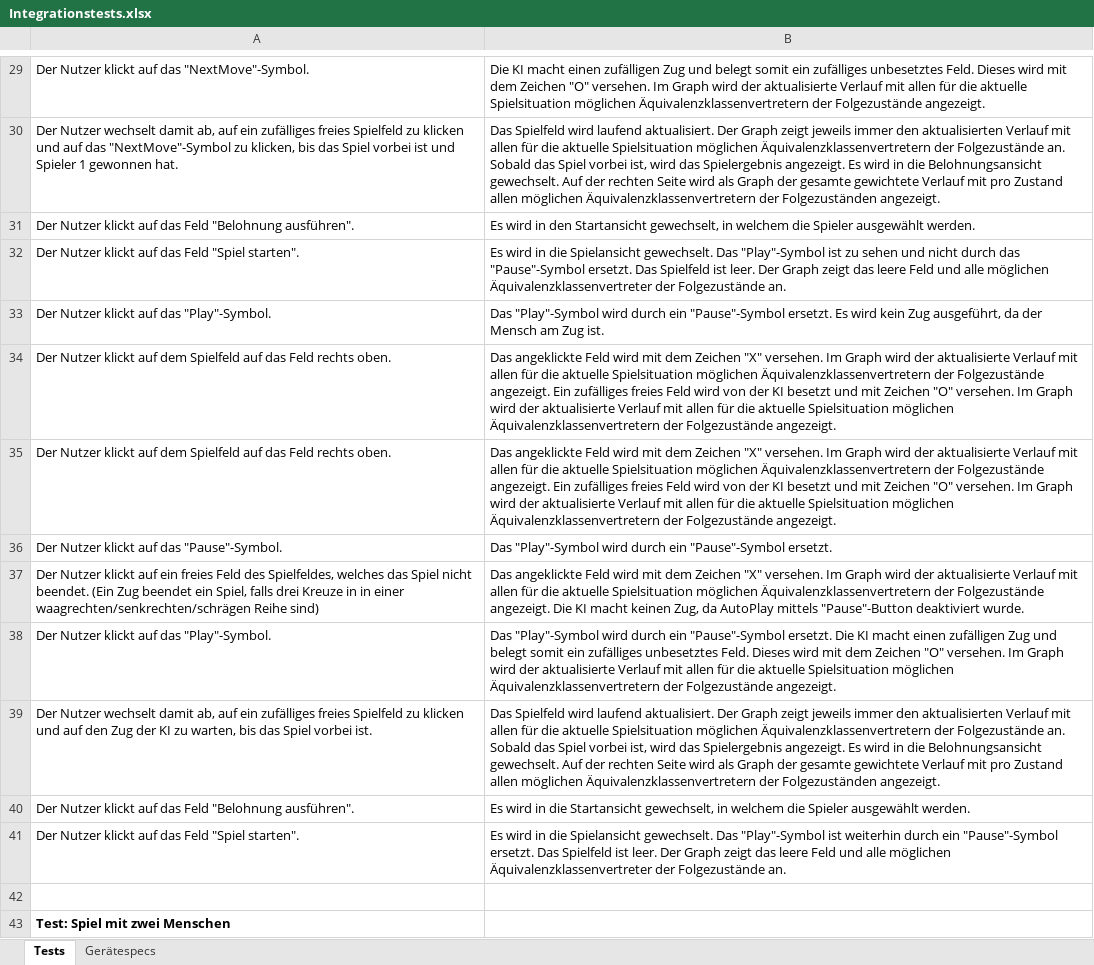
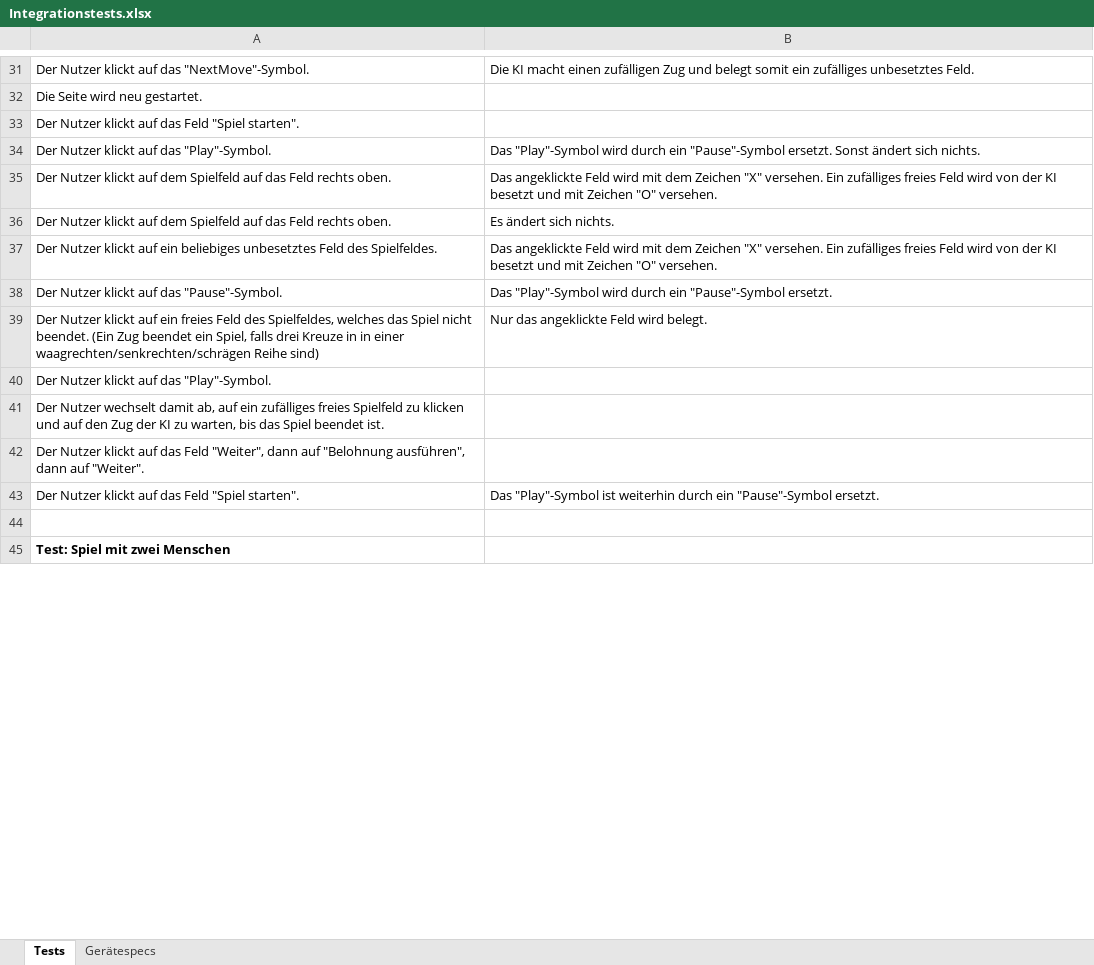
Before and after one commit to idlaviV/TIKTacToe, an Excel workbook: Integrationstests/Integrationstests.xlsx, sheet Tests, drawn as a sheet; only a part is shown, gaps mark what is left out; values as stored, in another font and other column widths than the file's, no borders; removed rows and columns are numbered as before the commit, all else as after; the diff covers the shown part only; the diff names each change by its address in the sheet, - before the commit and + after, or states it on an @@ line.

```diff
--- a/Integrationstests/Integrationstests.xlsx (sheet Tests)
+++ b/Integrationstests/Integrationstests.xlsx (sheet Tests)
-B31: …unbesetztes Feld. Dieses wird mit dem Zeichen "O" versehen. Im Graph wird der aktualisierte Verlauf mit allen für die aktuelle Spielsituation möglichen Äquivalenzklassenvertretern der Folgezustände angezeigt.
+B31: …unbesetztes Feld.
-row 30: Der Nutzer wechselt damit ab, auf ein zufälliges freies Spielfeld zu klicken und auf das "NextMove"-Symbol zu klicken, bis das Spiel vorbei ist und Spieler 1 gewonnen hat. | Das Spielfeld wird laufend aktualisiert. Der Graph zeigt jeweils immer den aktualisierten Verlauf mit allen für die aktuelle Spielsituation möglichen Äquivalenzklassenvertretern der Folgezustände an. Sobald das Spiel vorbei ist, wird das Spielergebnis angezeigt. Es wird in die Belohnungsansicht gewechselt. Auf der rechten Seite wird als Graph der gesamte gewichtete Verlauf mit pro Zustand allen möglichen Äquivalenzklassenvertretern der Folgezuständen angezeigt.
-row 31: Der Nutzer klickt auf das Feld "Belohnung ausführen". | Es wird in den Startansicht gewechselt, in welchem die Spieler ausgewählt werden.
+row 32: Die Seite wird neu gestartet.
-B33: Es wird in die Spielansicht gewechselt. Das "Play"-Symbol ist zu sehen und nicht durch das "Pause"-Symbol ersetzt. Das Spielfeld ist leer. Der Graph zeigt das leere Feld und alle möglichen Äquivalenzklassenvertreter der Folgezustände an.
+B33: (empty)
-B34: …"Pause"-Symbol ersetzt. Es wird kein Zug ausgeführt, da der Mensch am Zug ist.
+B34: …"Pause"-Symbol ersetzt. Sonst ändert sich nichts.
-B35: …"X" versehen. Im Graph wird der aktualisierte Verlauf mit allen für die aktuelle Spielsituation möglichen Äquivalenzklassenvertretern der Folgezustände angezeigt. Ein zufälliges freies Feld wird von der KI besetzt und mit Zeichen "O" versehen. Im Graph wird der aktualisierte Verlauf mit allen für die aktuelle Spielsituation möglichen Äquivalenzklassenvertretern der Folgezustände angezeigt.
+B35: …"X" versehen. Ein zufälliges freies Feld wird von der KI besetzt und mit Zeichen "O" versehen.
-B36: Das angeklickte Feld wird mit dem Zeichen "X" versehen. Im Graph wird der aktualisierte Verlauf mit allen für die aktuelle Spielsituation möglichen Äquivalenzklassenvertretern der Folgezustände angezeigt. Ein zufälliges freies Feld wird von der KI besetzt und mit Zeichen "O" versehen. Im Graph wird der aktualisierte Verlauf mit allen für die aktuelle Spielsituation möglichen Äquivalenzklassenvertretern der Folgezustände angezeigt.
+B36: Es ändert sich nichts.
+row 37: Der Nutzer klickt auf ein beliebiges unbesetztes Feld des Spielfeldes. | Das angeklickte Feld wird mit dem Zeichen "X" versehen. Ein zufälliges freies Feld wird von der KI besetzt und mit Zeichen "O" versehen.
-B39: Das angeklickte Feld wird mit dem Zeichen "X" versehen. Im Graph wird der aktualisierte Verlauf mit allen für die aktuelle Spielsituation möglichen Äquivalenzklassenvertretern der Folgezustände angezeigt. Die KI macht keinen Zug, da AutoPlay mittels "Pause"-Button deaktiviert wurde.
+B39: Nur das angeklickte Feld wird belegt.
-B40: Das "Play"-Symbol wird durch ein "Pause"-Symbol ersetzt. Die KI macht einen zufälligen Zug und belegt somit ein zufälliges unbesetztes Feld. Dieses wird mit dem Zeichen "O" versehen. Im Graph wird der aktualisierte Verlauf mit allen für die aktuelle Spielsituation möglichen Äquivalenzklassenvertretern der Folgezustände angezeigt.
+B40: (empty)
-row 39: Der Nutzer wechselt damit ab, auf ein zufälliges freies Spielfeld zu klicken und auf den Zug der KI zu warten, bis das Spiel vorbei ist. | Das Spielfeld wird laufend aktualisiert. Der Graph zeigt jeweils immer den aktualisierten Verlauf mit allen für die aktuelle Spielsituation möglichen Äquivalenzklassenvertretern der Folgezustände an. Sobald das Spiel vorbei ist, wird das Spielergebnis angezeigt. Es wird in die Belohnungsansicht gewechselt. Auf der rechten Seite wird als Graph der gesamte gewichtete Verlauf mit pro Zustand allen möglichen Äquivalenzklassenvertretern der Folgezuständen angezeigt.
-row 40: Der Nutzer klickt auf das Feld "Belohnung ausführen". | Es wird in die Startansicht gewechselt, in welchem die Spieler ausgewählt werden.
+row 41: Der Nutzer wechselt damit ab, auf ein zufälliges freies Spielfeld zu klicken und auf den Zug der KI zu warten, bis das Spiel beendet ist.
+row 42: Der Nutzer klickt auf das Feld "Weiter", dann auf "Belohnung ausführen", dann auf "Weiter".
-B43: Es wird in die Spielansicht gewechselt. Das "Play"-Symbol ist weiterhin durch ein "Pause"-Symbol ersetzt. Das Spielfeld ist leer. Der Graph zeigt das leere Feld und alle möglichen Äquivalenzklassenvertreter der Folgezustände an.
+B43: Das "Play"-Symbol ist weiterhin durch ein "Pause"-Symbol ersetzt.
```
Also changed, not shown: 13 added rows, 10 removed rows and 43 edited cells elsewhere in this sheet.
